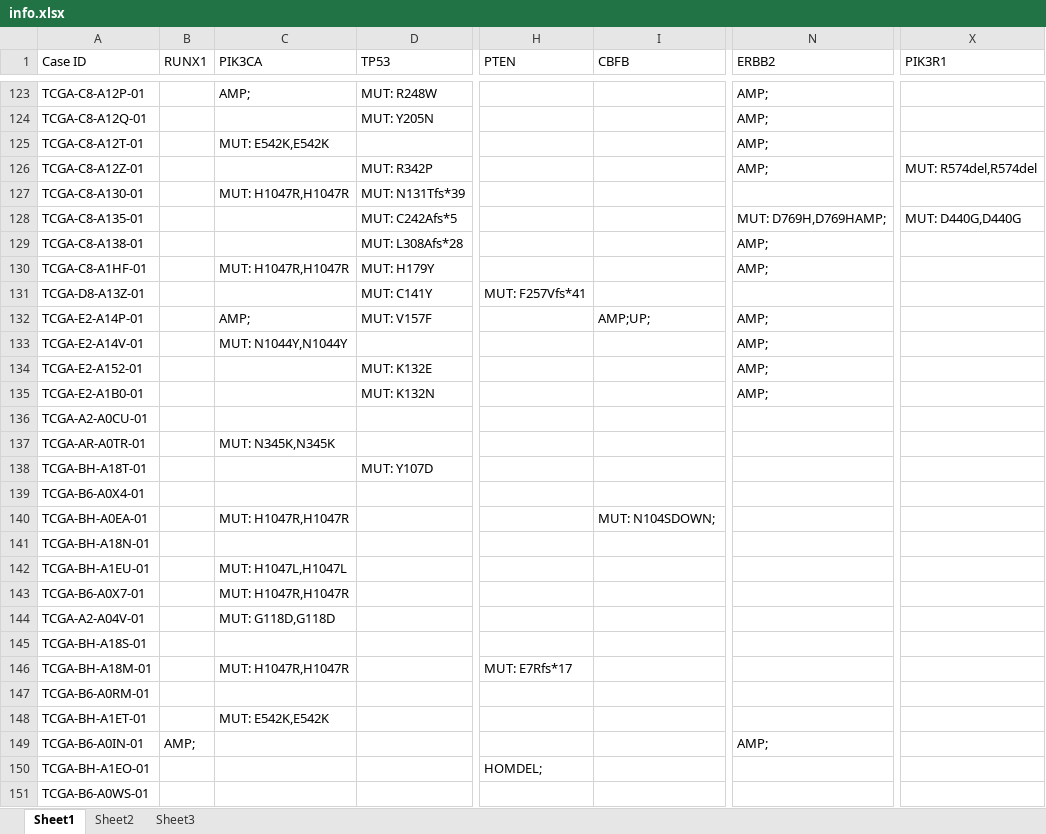
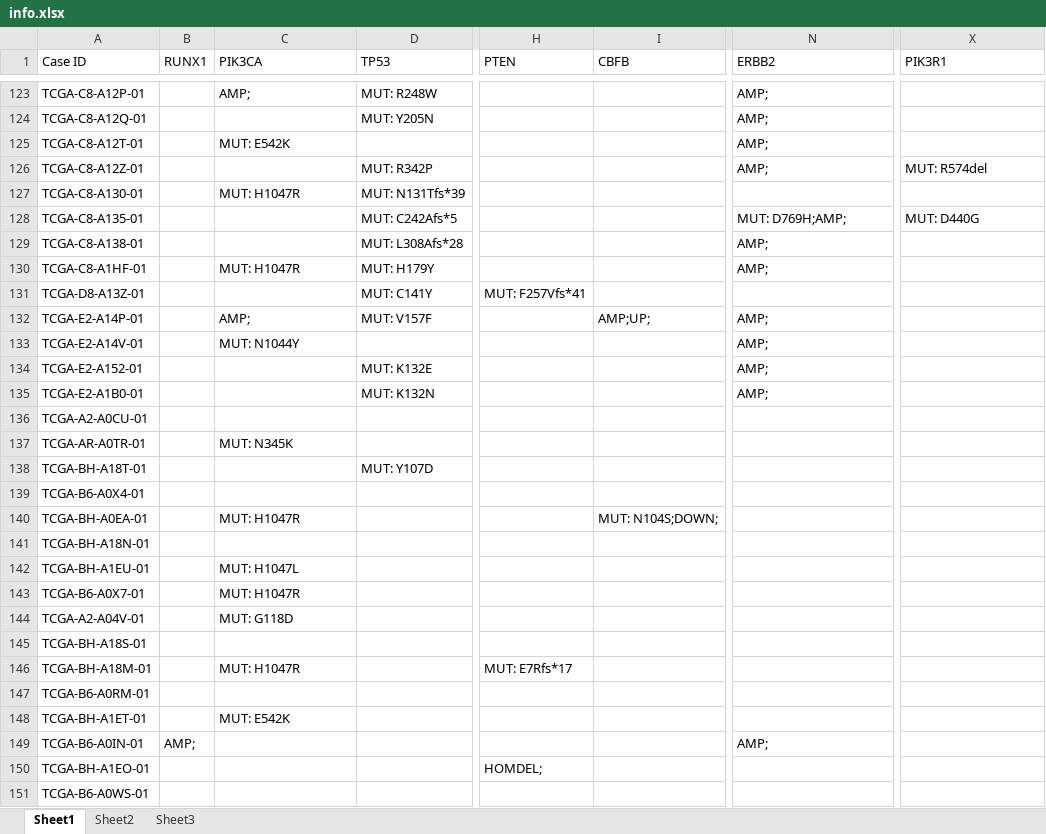
Before and after one commit to andre-geraldes/AASB-1516, an Excel workbook: cancerBio/info.xlsx, sheet Sheet1, drawn as a sheet; only a part is shown, gaps mark what is left out; values as stored, in another font and other column widths than the file's, no borders; the diff covers the shown part only; the diff names each change by its address in the sheet, - before the commit and + after, or states it on an @@ line.

```diff
--- a/cancerBio/info.xlsx (sheet Sheet1)
+++ b/cancerBio/info.xlsx (sheet Sheet1)
-C125 (PIK3CA): MUT: E542K,E542K
+C125 (PIK3CA): MUT: E542K
-X126 (PIK3R1): MUT: R574del,R574del
+X126 (PIK3R1): MUT: R574del
-C127 (PIK3CA): MUT: H1047R,H1047R
+C127 (PIK3CA): MUT: H1047R
-N128 (ERBB2): MUT: D769H,D769HAMP;
+N128 (ERBB2): MUT: D769H;AMP;
-X128 (PIK3R1): MUT: D440G,D440G
+X128 (PIK3R1): MUT: D440G
-C130 (PIK3CA): MUT: H1047R,H1047R
+C130 (PIK3CA): MUT: H1047R
-C133 (PIK3CA): MUT: N1044Y,N1044Y
+C133 (PIK3CA): MUT: N1044Y
-C137 (PIK3CA): MUT: N345K,N345K
+C137 (PIK3CA): MUT: N345K
-C140 (PIK3CA): MUT: H1047R,H1047R
+C140 (PIK3CA): MUT: H1047R
-I140 (CBFB): MUT: N104SDOWN;
+I140 (CBFB): MUT: N104S;DOWN;
-C142 (PIK3CA): MUT: H1047L,H1047L
+C142 (PIK3CA): MUT: H1047L
-C143 (PIK3CA): MUT: H1047R,H1047R
+C143 (PIK3CA): MUT: H1047R
-C144 (PIK3CA): MUT: G118D,G118D
+C144 (PIK3CA): MUT: G118D
-C146 (PIK3CA): MUT: H1047R,H1047R
+C146 (PIK3CA): MUT: H1047R
-C148 (PIK3CA): MUT: E542K,E542K
+C148 (PIK3CA): MUT: E542K
```
Also changed, not shown: 214 edited cells elsewhere in this sheet, cancerBio/uploads/info.xlsx, 19 other files.
